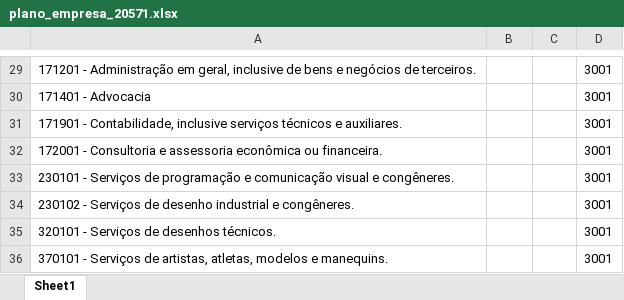
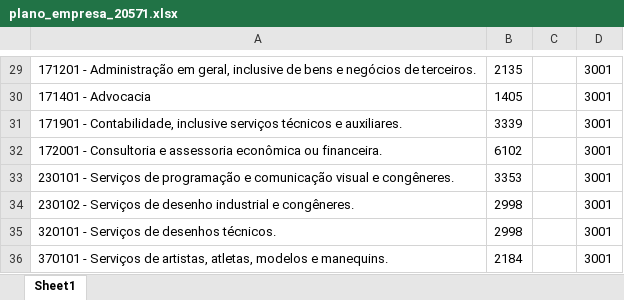
Before and after one commit to NampNem/NFSE-PDF-P-Excel, an Excel workbook: planos_empresas/plano_empresa_20571.xlsx, sheet Sheet1, drawn as a sheet; only a part is shown, gaps mark what is left out; values as stored, in another font and other column widths than the file's, no borders; the diff covers the shown part only; the diff names each change by its address in the sheet, - before the commit and + after, or states it on an @@ line.

```diff
--- a/planos_empresas/plano_empresa_20571.xlsx (sheet Sheet1)
+++ b/planos_empresas/plano_empresa_20571.xlsx (sheet Sheet1)
-B29: (empty)
+B29: 2135
-B30: (empty)
+B30: 1405
-B31: (empty)
+B31: 3339
-B32: (empty)
+B32: 6102
-B33: (empty)
+B33: 3353
-B34:B35: (empty)
+B34:B35: 2998
-B36: (empty)
+B36: 2184
```
Also changed, not shown: 28 edited cells elsewhere in this sheet.
